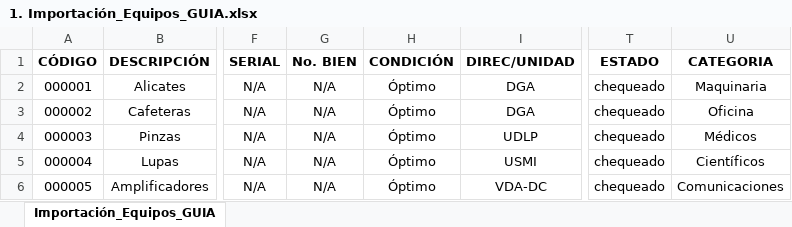
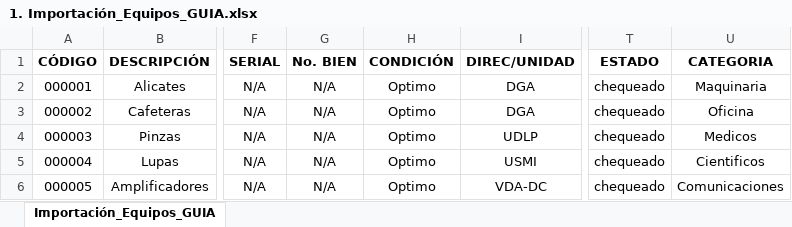
Before and after one commit to jcarri07/inventarioV2, an Excel workbook: Importación_GUIA/1. Importación_Equipos_GUIA.xlsx, sheet Importación_Equipos_GUIA, drawn as a sheet; only a part is shown, gaps mark what is left out; values as stored, in another font and other column widths than the file's, no borders; the diff names each change by its address in the sheet, - before the commit and + after, or states it on an @@ line.

```diff
--- a/Importación_GUIA/1. Importación_Equipos_GUIA.xlsx (sheet Importación_Equipos_GUIA)
+++ b/Importación_GUIA/1. Importación_Equipos_GUIA.xlsx (sheet Importación_Equipos_GUIA)
-H2:H6 (CONDICIÓN): Óptimo
+H2:H6 (CONDICIÓN): Optimo
-U4 (CATEGORIA): Médicos
+U4 (CATEGORIA): Medicos
-U5 (CATEGORIA): Científicos
+U5 (CATEGORIA): Cientificos
```
Also changed, not shown: Importación_GUIA/3. Importación_Biblioteca_GUIA.xlsx, Importación_GUIA/4. Importación_Inmuebles_GUIA.xlsx, 25 other files.
